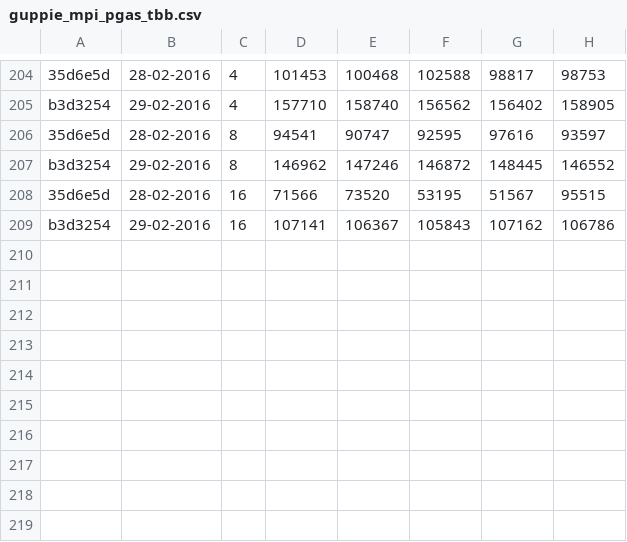
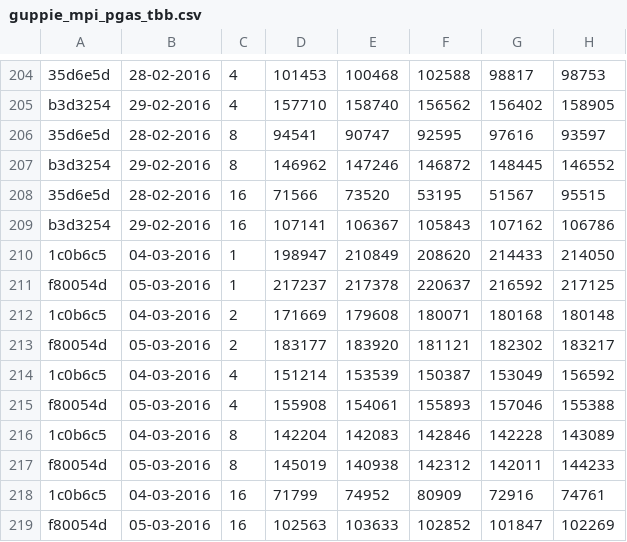
Before and after one commit to jayaajay/hpx-results, a CSV file: edison_ugni/guppie_mpi_pgas_tbb.csv, drawn as a sheet; only a part is shown, gaps mark what is left out.

Commit message:
generated files on Sat Mar  5 05:39:44 PST 2016 for edison_ugni

```diff
--- a/edison_ugni/guppie_mpi_pgas_tbb.csv
+++ b/edison_ugni/guppie_mpi_pgas_tbb.csv
@@ -209 +209,11 @@ b3d3254, 29-02-2016, 8, 146962,147246,146872,148445,146552
 b3d3254, 29-02-2016, 16, 107141,106367,105843,107162,106786
+1c0b6c5, 04-03-2016, 1, 198947,210849,208620,214433,214050
+f80054d, 05-03-2016, 1, 217237,217378,220637,216592,217125
+1c0b6c5, 04-03-2016, 2, 171669,179608,180071,180168,180148
+f80054d, 05-03-2016, 2, 183177,183920,181121,182302,183217
+1c0b6c5, 04-03-2016, 4, 151214,153539,150387,153049,156592
+f80054d, 05-03-2016, 4, 155908,154061,155893,157046,155388
+1c0b6c5, 04-03-2016, 8, 142204,142083,142846,142228,143089
+f80054d, 05-03-2016, 8, 145019,140938,142312,142011,144233
+1c0b6c5, 04-03-2016, 16, 71799,74952,80909,72916,74761
+f80054d, 05-03-2016, 16, 102563,103633,102852,101847,102269
```
